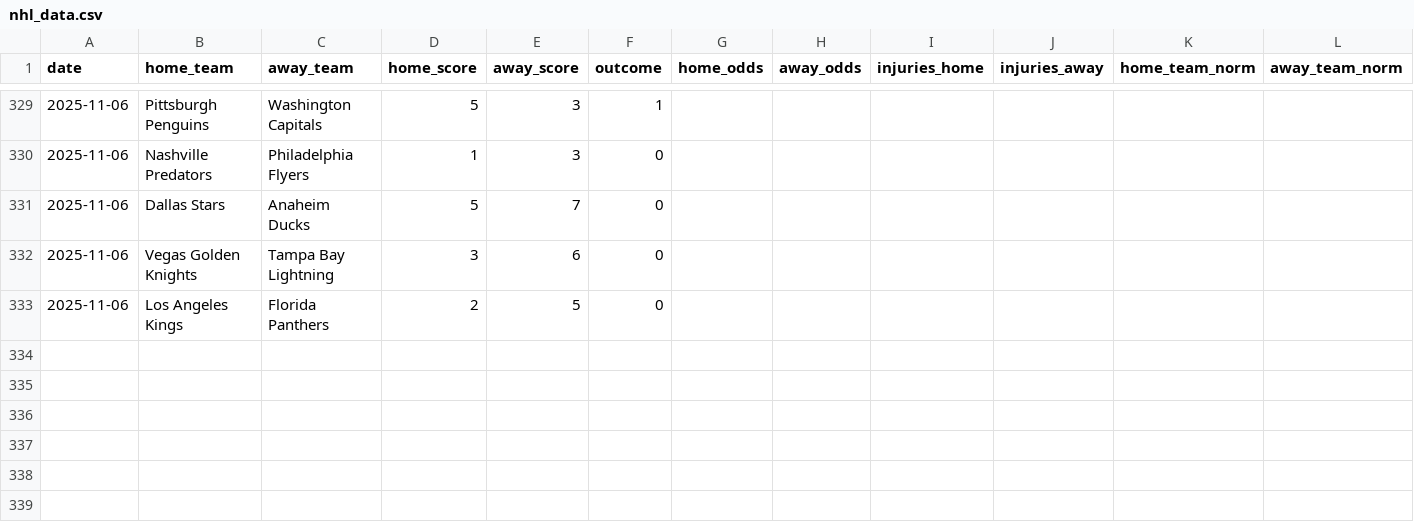
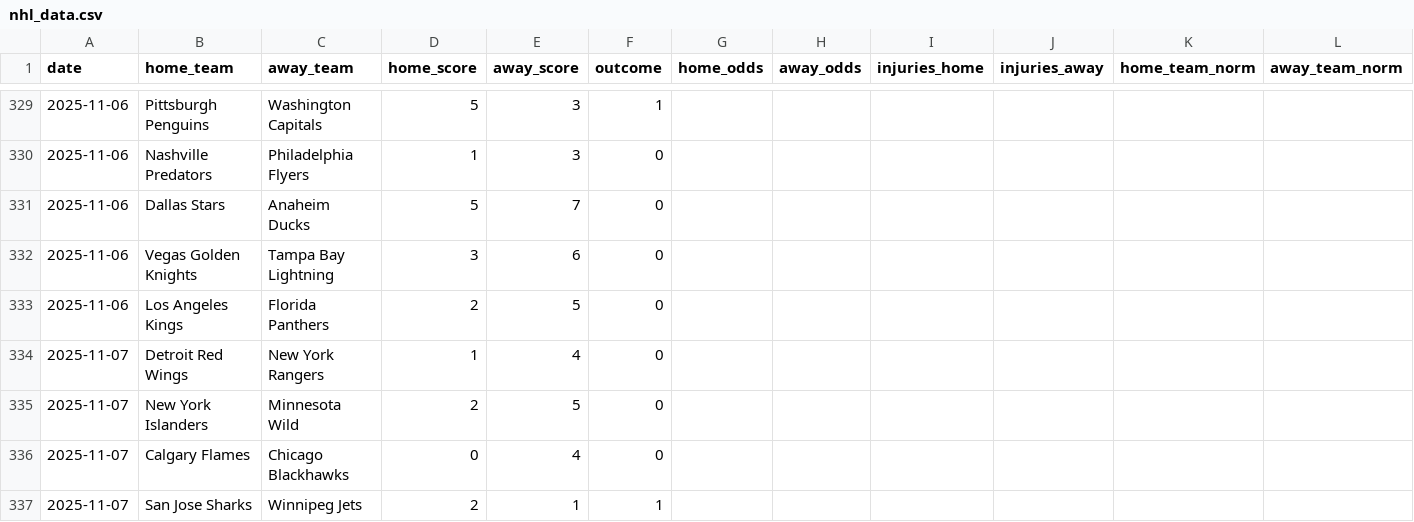
Before and after one commit to Ipickplays/Moneylines, a CSV file: nhl_data.csv, drawn as a sheet; only a part is shown, gaps mark what is left out; the diff names each change by its address in the sheet, - before the commit and + after, or states it on an @@ line.

```diff
--- a/nhl_data.csv
+++ b/nhl_data.csv
+row 334: 2025-11-07 | Detroit Red Wings | New York Rangers | 1 | 4 | 0
+row 335: 2025-11-07 | New York Islanders | Minnesota Wild | 2 | 5 | 0
+row 336: 2025-11-07 | Calgary Flames | Chicago Blackhawks | 0 | 4 | 0
+row 337: 2025-11-07 | San Jose Sharks | Winnipeg Jets | 2 | 1 | 1
```
Also changed, not shown: nba_data.csv, 1 other file.
